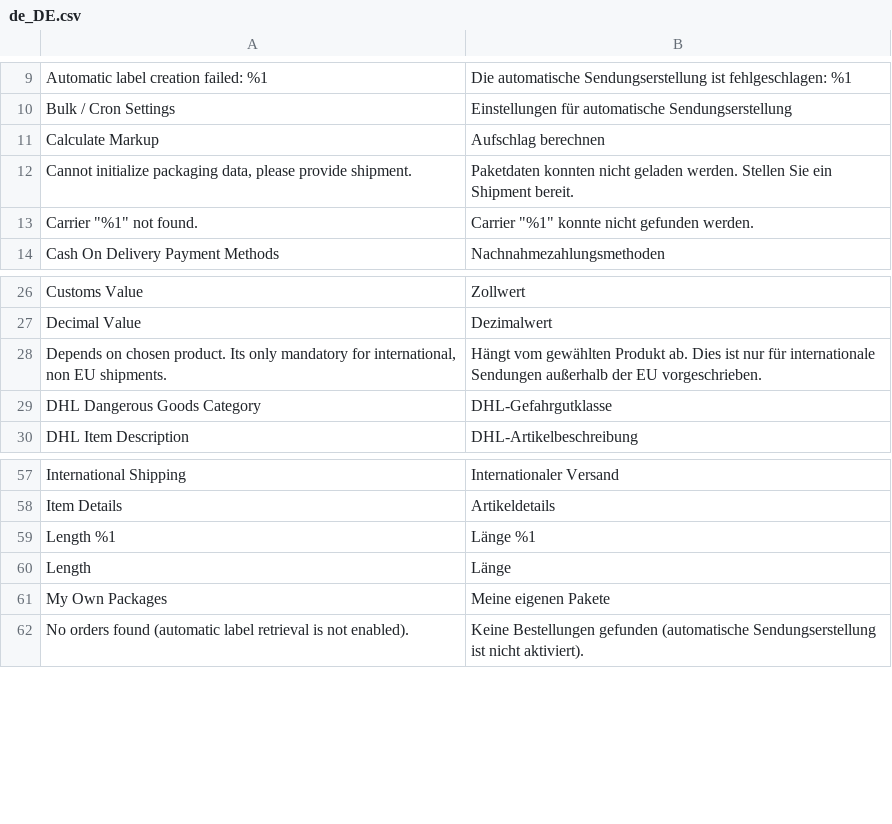
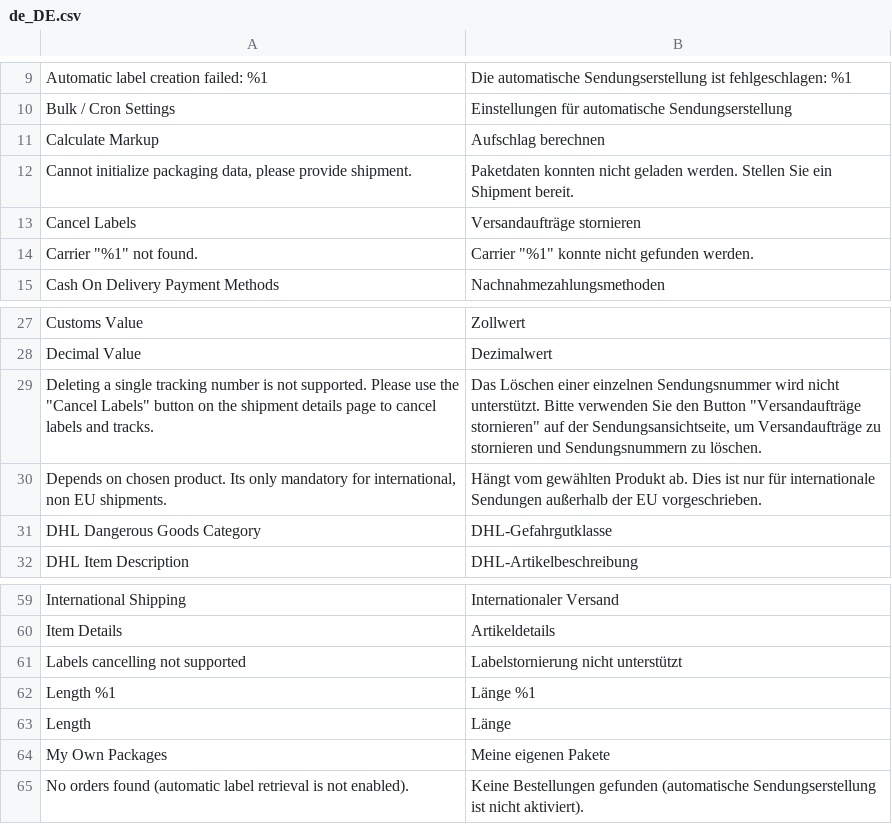
Before and after one commit to netresearch/dhl-module-shipping-core, a CSV file: i18n/de_DE.csv, drawn as a sheet; only a part is shown, gaps mark what is left out; the diff names each change by its address in the sheet, - before the commit and + after, or states it on an @@ line.

```diff
--- a/i18n/de_DE.csv
+++ b/i18n/de_DE.csv
+row 13: Cancel Labels | Versandaufträge stornieren
+row 29: Deleting a single tracking number is not supported. Please use the "Cancel Labels" button on the shipment details page to cancel labels and tracks. | Das Löschen einer einzelnen Sendungsnummer wird nicht unterstützt. Bitte verwenden Sie den Button "Versandaufträge stornieren" auf der Sendungsansichtseite, um Versandaufträge zu stornieren und Sendungsnummern zu löschen.
+row 61: Labels cancelling not supported | Labelstornierung nicht unterstützt
```
Also changed, not shown: i18n/en_US.csv, 32 other files.
